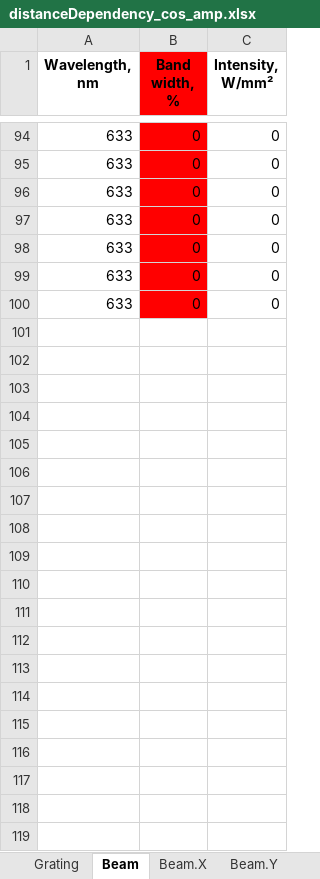
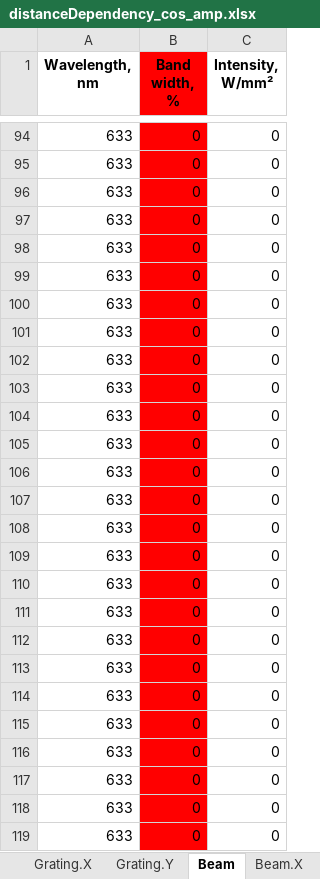
Before and after one commit to golobandr/SelfImaging, an Excel workbook: input_examples/distanceDependency_cos_amp.xlsx, sheet Beam, drawn as a sheet; only a part is shown, gaps mark what is left out; values as stored, in another font and other column widths than the file's, no borders; the diff covers the shown part only; the diff names each change by its address in the sheet, - before the commit and + after, or states it on an @@ line.

```diff
--- a/input_examples/distanceDependency_cos_amp.xlsx (sheet Beam)
+++ b/input_examples/distanceDependency_cos_amp.xlsx (sheet Beam)
+sheet tab: Grating.X
+sheet tab: Grating.Y
+row 101: 633 | 0 | 0
+row 102: 633 | 0 | 0
+row 103: 633 | 0 | 0
+row 104: 633 | 0 | 0
+row 105: 633 | 0 | 0
+row 106: 633 | 0 | 0
+row 107: 633 | 0 | 0
+row 108: 633 | 0 | 0
+row 109: 633 | 0 | 0
+row 110: 633 | 0 | 0
+row 111: 633 | 0 | 0
+row 112: 633 | 0 | 0
+row 113: 633 | 0 | 0
+row 114: 633 | 0 | 0
+row 115: 633 | 0 | 0
+row 116: 633 | 0 | 0
+row 117: 633 | 0 | 0
+row 118: 633 | 0 | 0
+row 119: 633 | 0 | 0
```
Also changed, not shown: 483 added rows elsewhere in this sheet, sheet Grating, sheet Psd, sheet Add, sheet Beam.X, sheet Beam.Y, formulas that keep their value, input_examples/distanceDependency_square_amp.xlsx, 6 other files.
